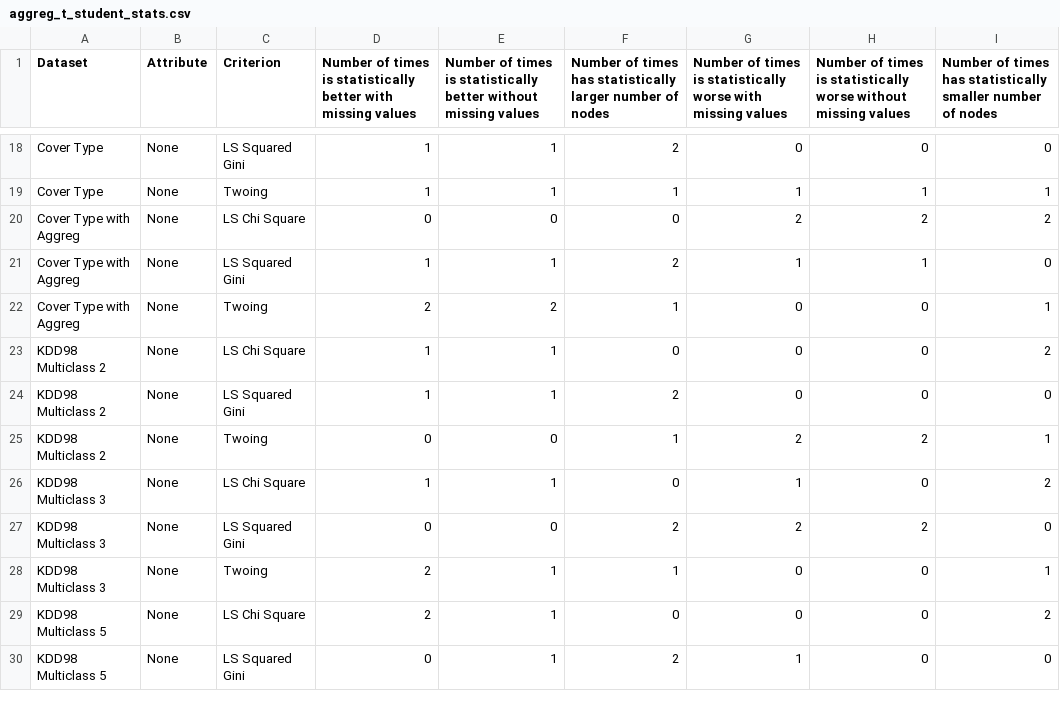
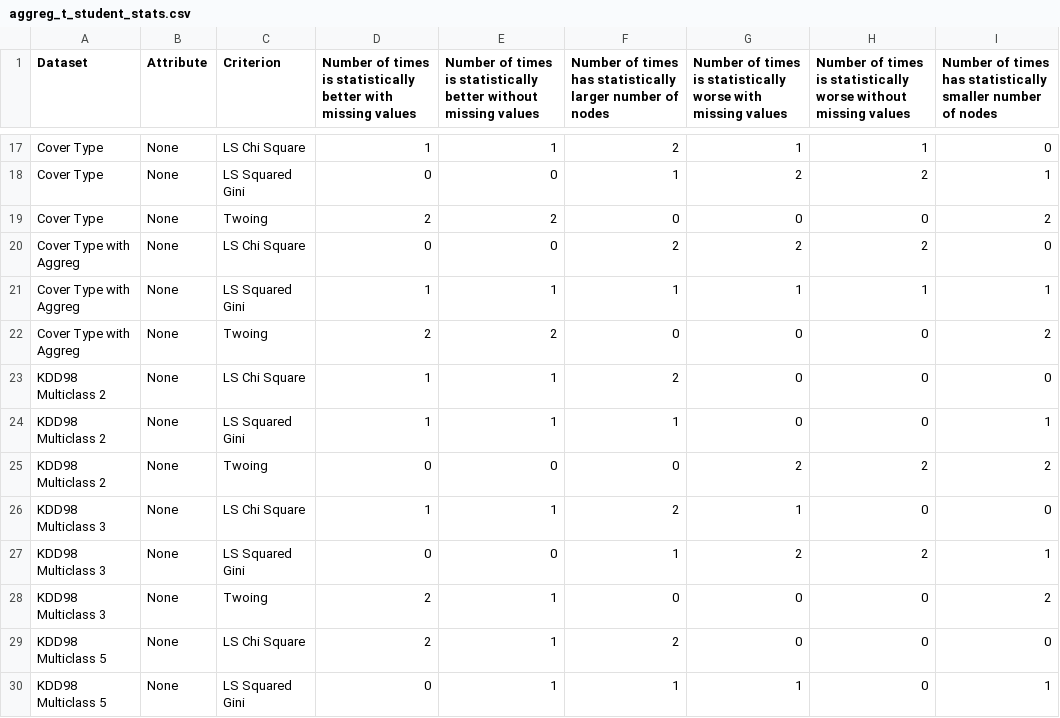
Before and after one commit to felipeamp/max_cut_paper, a CSV file: outputs/paper/with_numeric/aggreg_t_student_stats.csv, drawn as a sheet; only a part is shown, gaps mark what is left out; addresses are those after the commit; the diff covers the shown part only; the diff names each change by its address in the sheet, - before the commit and + after, or states it on an @@ line.

```diff
--- a/outputs/paper/with_numeric/aggreg_t_student_stats.csv
+++ b/outputs/paper/with_numeric/aggreg_t_student_stats.csv
-C17 (Criterion): LS Squared Gini
+C17 (Criterion): LS Chi Square
-G17: 0
+G17: 1
-H17: 0
+H17: 1
-C18 (Criterion): Twoing
+C18 (Criterion): LS Squared Gini
-D18: 1
+D18: 0
-E18: 1
+E18: 0
-G18: 1
+G18: 2
-H18: 1
+H18: 2
+row 19: Cover Type | None | Twoing | 2 | 2 | 0 | 0 | 0 | 2
-F20: 0
+F20: 2
-I20: 2
+I20: 0
-F21: 2
+F21: 1
-I21: 0
+I21: 1
-F22: 1
+F22: 0
-I22: 1
+I22: 2
-F23: 0
+F23: 2
-I23: 2
+I23: 0
-F24: 2
+F24: 1
-I24: 0
+I24: 1
-F25: 1
+F25: 0
-I25: 1
+I25: 2
-F26: 0
+F26: 2
-I26: 2
+I26: 0
-F27: 2
+F27: 1
-I27: 0
+I27: 1
-F28: 1
+F28: 0
-I28: 1
+I28: 2
-F29: 0
+F29: 2
-I29: 2
+I29: 0
-F30: 2
+F30: 1
-I30: 0
+I30: 1
```
Also changed, not shown: 1 removed row and 56 edited cells elsewhere in this file, outputs/paper/with_numeric/raw_t_student_stats.csv, 1 other file.
